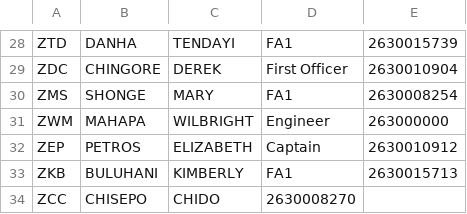
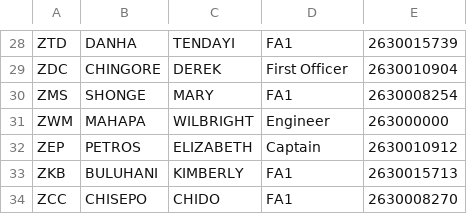
Before and after one commit to Chitsike/Loadsheet, a CSV file: Crew.csv, drawn as a sheet; only a part is shown, gaps mark what is left out.

Commit message:
Update Crew.csv

```diff
--- a/Crew.csv
+++ b/Crew.csv
@@ -33,2 +33,2 @@ ZEP,PETROS,ELIZABETH,Captain,2630010912
 ZKB,BULUHANI,KIMBERLY,FA1,2630015713
-ZCC,CHISEPO,CHIDO,2630008270
+ZCC,CHISEPO,CHIDO,FA1,2630008270
```
